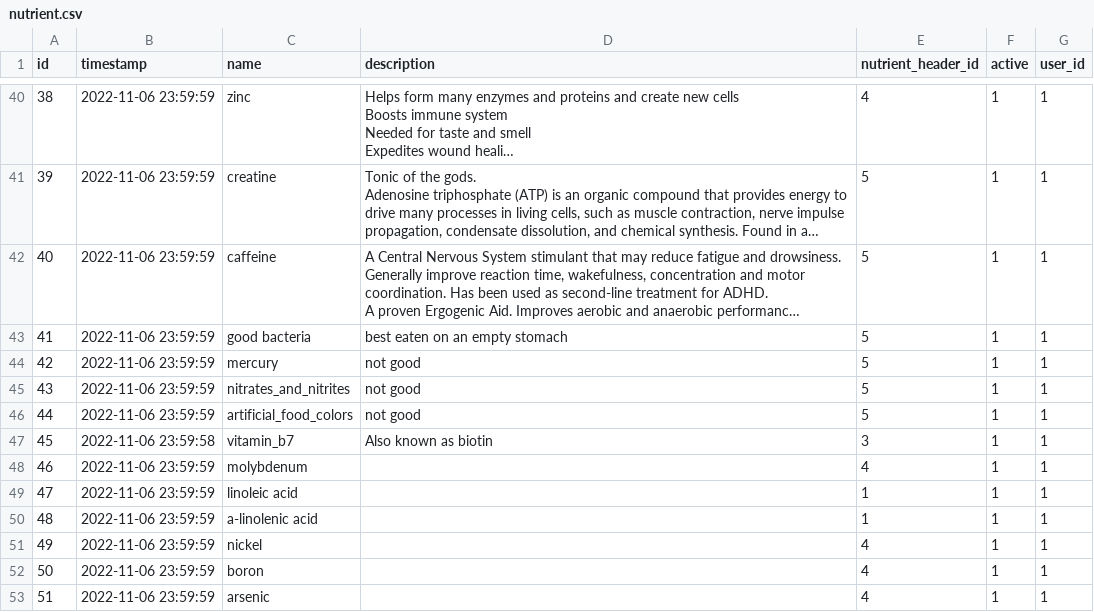
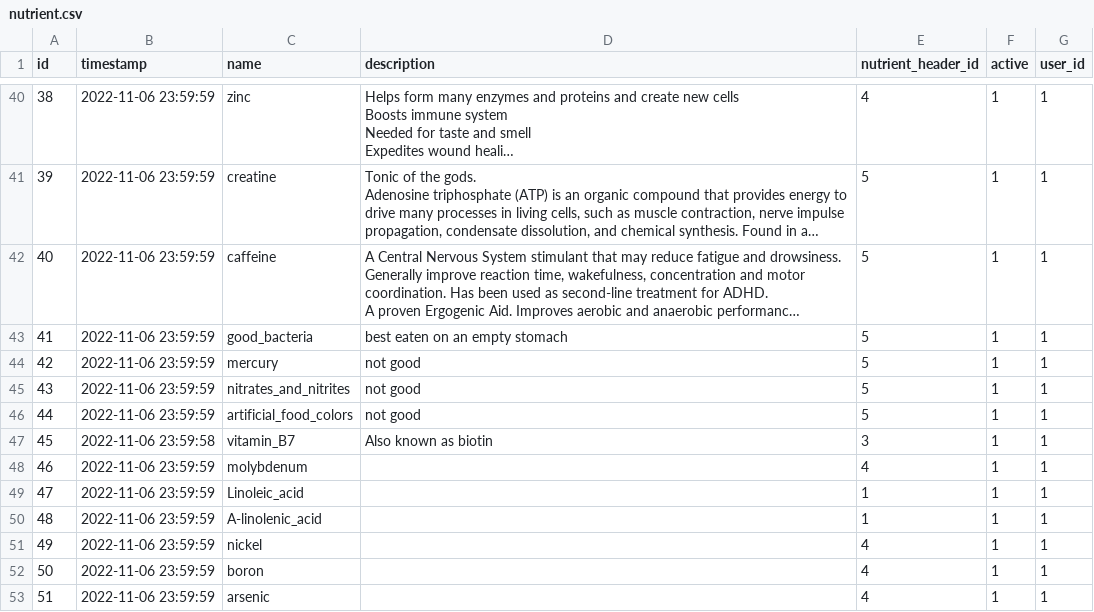
Before and after one commit to seanlzx/The_Macros_and_Micros, a CSV file: initial_data/nutrient.csv, drawn as a sheet; only a part is shown, gaps mark what is left out; long unchanged cells end in …; the diff covers the shown part only; the diff names each change by its address in the sheet, - before the commit and + after, or states it on an @@ line.

```diff
--- a/initial_data/nutrient.csv
+++ b/initial_data/nutrient.csv
-C43 (name): good bacteria
+C43 (name): good_bacteria
-C47 (name): vitamin_b7
+C47 (name): vitamin_B7
-C49 (name): linoleic acid
+C49 (name): Linoleic_acid
-C50 (name): a-linolenic acid
+C50 (name): A-linolenic_acid
```
Also changed, not shown: 1 added row and 29 edited cells elsewhere in this file, initial_data/dri.csv, 25 other files.
